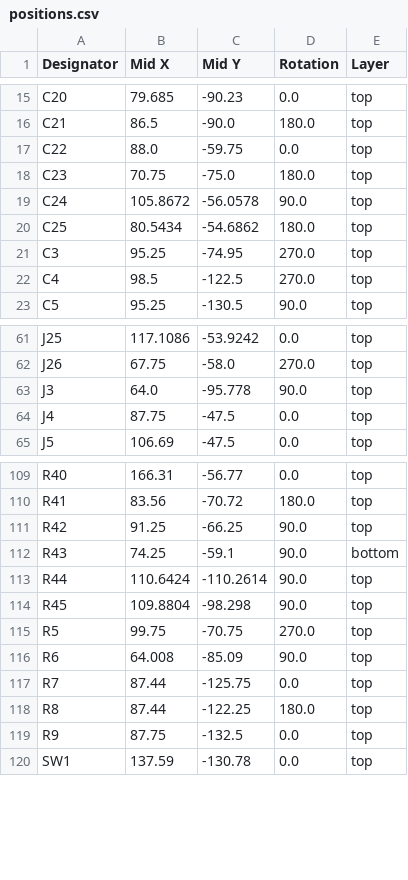
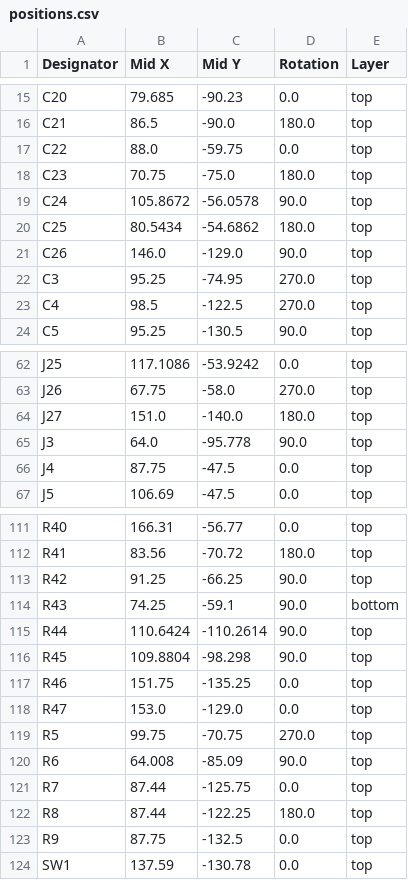
Before and after one commit to satspares/ldmos_design_with_dwin_display, a CSV file: Kicad-all-band-amp-April-2026/all-band-amp-April-2026/production/positions.csv, drawn as a sheet; only a part is shown, gaps mark what is left out.

```diff
--- a/Kicad-all-band-amp-April-2026/all-band-amp-April-2026/production/positions.csv
+++ b/Kicad-all-band-amp-April-2026/all-band-amp-April-2026/production/positions.csv
@@ -20,2 +20,3 @@ C24,105.8672,-56.0578,90.0,top
 C25,80.5434,-54.6862,180.0,top
+C26,146.0,-129.0,90.0,top
 C3,95.25,-74.95,270.0,top
@@ -62,2 +63,3 @@ J25,117.1086,-53.9242,0.0,top
 J26,67.75,-58.0,270.0,top
+J27,151.0,-140.0,180.0,top
 J3,64.0,-95.778,90.0,top
@@ -114,2 +116,4 @@ R44,110.6424,-110.2614,90.0,top
 R45,109.8804,-98.298,90.0,top
+R46,151.75,-135.25,0.0,top
+R47,153.0,-129.0,0.0,top
 R5,99.75,-70.75,270.0,top
```
Also changed, not shown: Kicad-all-band-amp-April-2026/all-band-amp-April-2026/production/bom.csv, Kicad-all-band-amp-April-2026/all-band-amp-April-2026/production/designators.csv, 11 other files.
